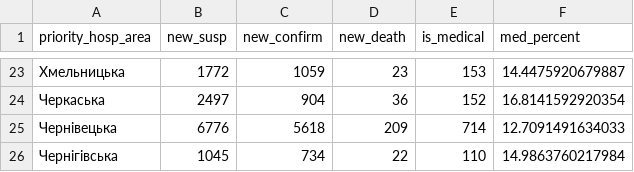
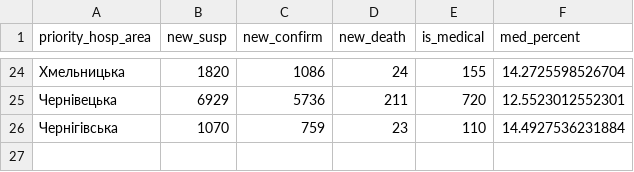
Before and after one commit to texty/covid-19, a CSV file: data/ukraine/cases_by_region.csv, drawn as a sheet; only a part is shown, gaps mark what is left out; the diff covers the shown part only.

```diff
--- a/data/ukraine/cases_by_region.csv
+++ b/data/ukraine/cases_by_region.csv
@@ -23,4 +24,3 @@
-"Хмельницька",1772,1059,23,153,14.4475920679887
-"Черкаська",2497,904,36,152,16.8141592920354
-"Чернівецька",6776,5618,209,714,12.7091491634033
-"Чернігівська",1045,734,22,110,14.9863760217984
+"Хмельницька",1820,1086,24,155,14.2725598526704
+"Чернівецька",6929,5736,211,720,12.5523012552301
+"Чернігівська",1070,759,23,110,14.4927536231884
```
Also changed, not shown: 1 added row and 89 edited cells elsewhere in this file, data/ukraine/cases_by_date.csv, data/ukraine/medical.csv, 1 other file.
